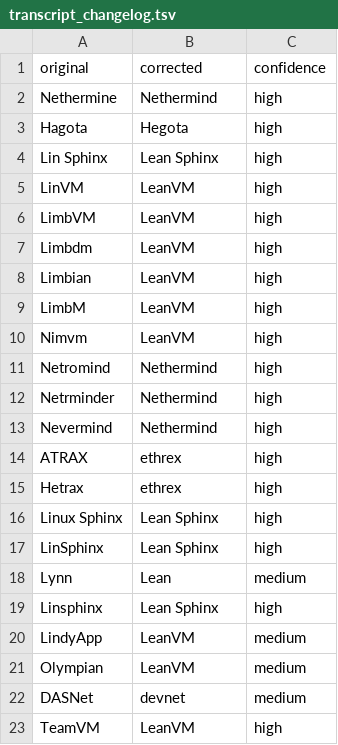
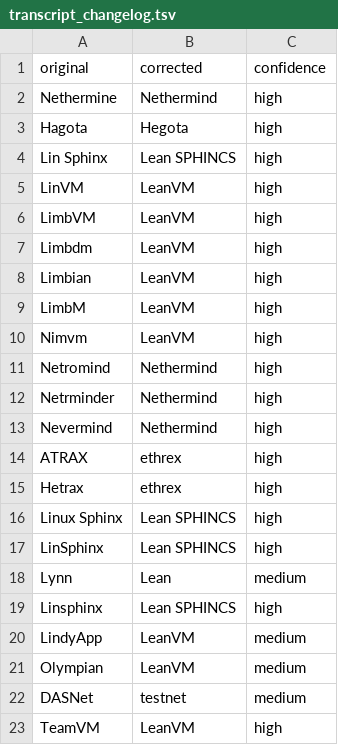
Before and after one commit to ethereum/forkcast, a TSV file: public/artifacts/pqts/2026-09-30_016/transcript_changelog.tsv, drawn as a sheet.

```diff
--- a/public/artifacts/pqts/2026-09-30_016/transcript_changelog.tsv
+++ b/public/artifacts/pqts/2026-09-30_016/transcript_changelog.tsv
@@ -3,3 +3,3 @@ Nethermine	Nethermind	high
 Hagota	Hegota	high
-Lin Sphinx	Lean Sphinx	high
+Lin Sphinx	Lean SPHINCS	high
 LinVM	LeanVM	high
@@ -15,9 +15,9 @@ ATRAX	ethrex	high
 Hetrax	ethrex	high
-Linux Sphinx	Lean Sphinx	high
-LinSphinx	Lean Sphinx	high
+Linux Sphinx	Lean SPHINCS	high
+LinSphinx	Lean SPHINCS	high
 Lynn	Lean	medium
-Linsphinx	Lean Sphinx	high
+Linsphinx	Lean SPHINCS	high
 LindyApp	LeanVM	medium
 Olympian	LeanVM	medium
-DASNet	devnet	medium
+DASNet	testnet	medium
 TeamVM	LeanVM	high
```
Also changed, not shown: 4 other files.
